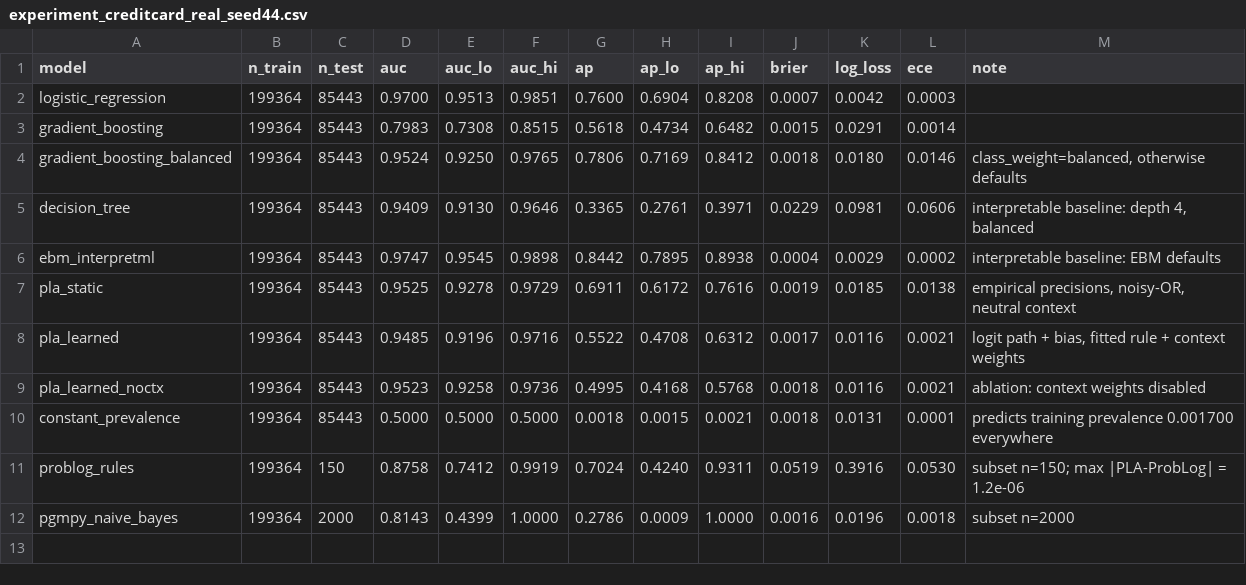
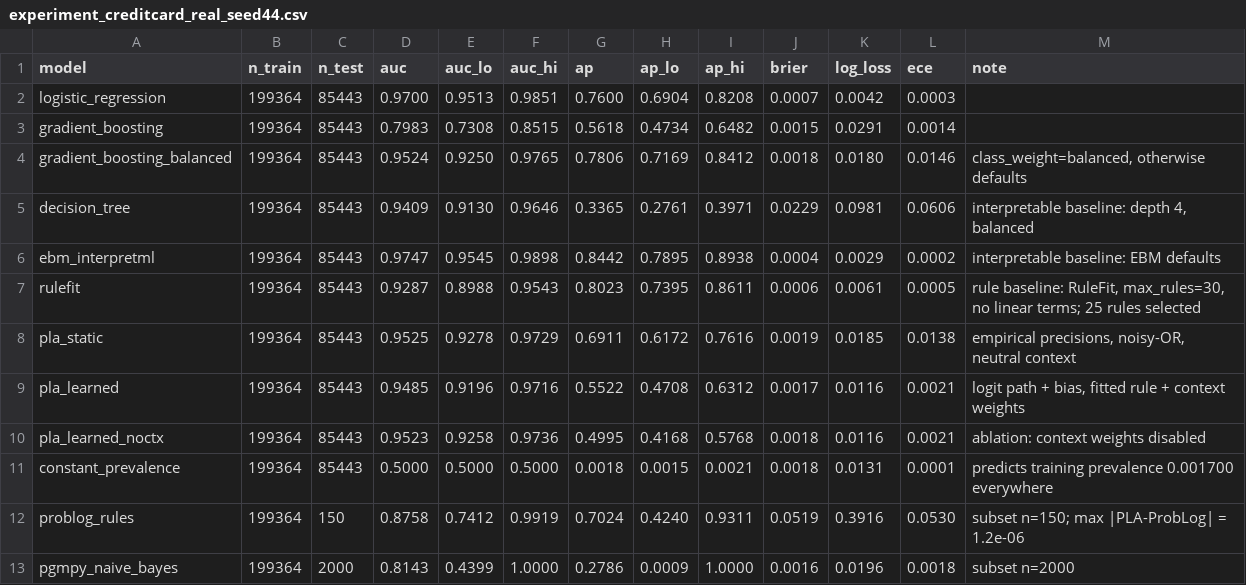
Before and after one commit to ETS-Hashemi/PLA, a CSV file: results/experiment_creditcard_real_seed44.csv, drawn as a sheet.

```diff
--- a/results/experiment_creditcard_real_seed44.csv
+++ b/results/experiment_creditcard_real_seed44.csv
@@ -6,2 +6,3 @@ decision_tree,199364,85443,0.9409,0.9130,0.9646,0.3365,0.2761,0.3971,0.0229,0.09
 ebm_interpretml,199364,85443,0.9747,0.9545,0.9898,0.8442,0.7895,0.8938,0.0004,0.0029,0.0002,interpretable baseline: EBM defaults
+rulefit,199364,85443,0.9287,0.8988,0.9543,0.8023,0.7395,0.8611,0.0006,0.0061,0.0005,"rule baseline: RuleFit, max_rules=30, no linear terms; 25 rules selected"
 pla_static,199364,85443,0.9525,0.9278,0.9729,0.6911,0.6172,0.7616,0.0019,0.0185,0.0138,"empirical precisions, noisy-OR, neutral context"
```
Also changed, not shown: results/experiment_creditcard_real_seed43.csv, 2 other files.
